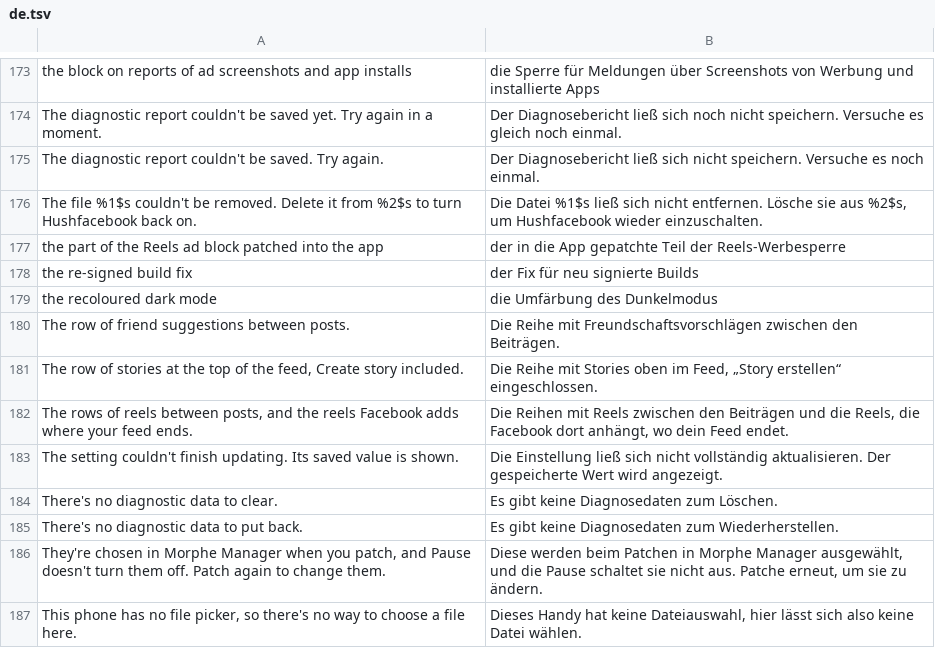
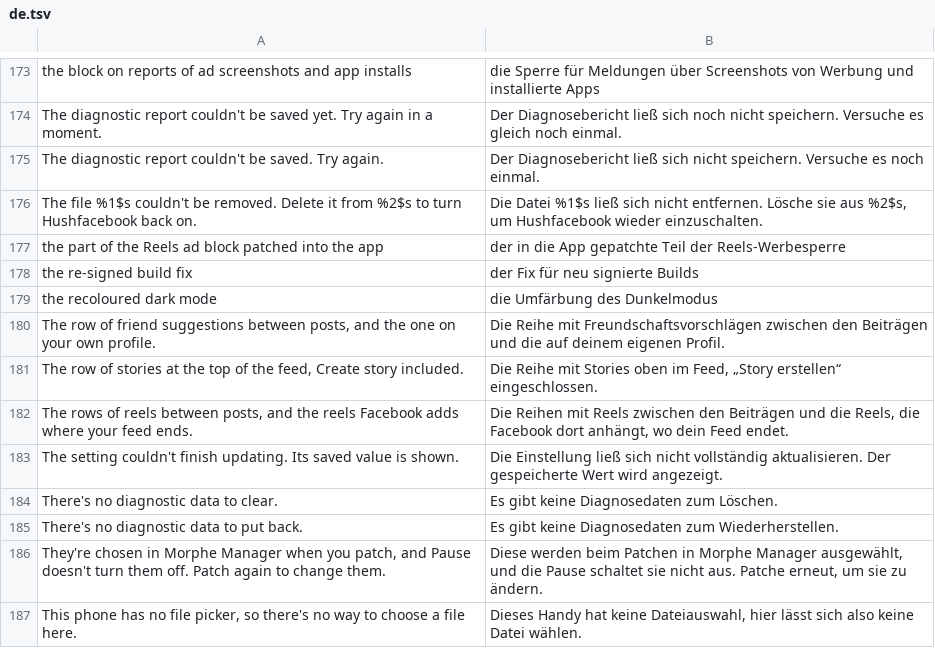
Before and after one commit to SA-SUJON/HushFacebook, a TSV file: extensions/shared/library/src/main/l10n/de.tsv, drawn as a sheet; only a part is shown, gaps mark what is left out.

Commit message:
feat(feed): hide the People you may know carousel on your own profile
The S22 showed a "People you may know" carousel on the signed-in account's
own Profile tab, under Add to story and Edit profile, while the switch only
reached the feed unit.

On 577 and 580 the carousel is one Litho section that names itself
ProfilePeopleYouMayKnowSection. The profile root adds it (directly, or inside
ProfilePeopleYouMayKnowBelowIntrocardSection) only when the profile id is the
viewer's, and it draws one row: title, close button, PYMK_TIMELINE cards and a
See all that opens PYMK_SELF_PROFILE_SEE_ALL.

Hide suggested and promoted posts now puts ProfileSuggestions.hideSection first
in that section's children builder and hands back an empty Children on a yes,
the answer the builder already gives when it has nothing to fetch. The patch
holds the anchor to the literal, the section's own constructor, the base
class's kept getLogTag()/setChildren(Children) and Children's getChildren();
the extension re-reads the name through getLogTag() and fails open. Same
switch (hushfacebook_hide_people_you_may_know); Hook status row "Hide
suggested and promoted posts (your profile)", counter route "Profile
sections".

```diff
--- a/extensions/shared/library/src/main/l10n/de.tsv
+++ b/extensions/shared/library/src/main/l10n/de.tsv
@@ -179,3 +179,3 @@ the re-signed build fix	der Fix für neu signierte Builds
 the recoloured dark mode	die Umfärbung des Dunkelmodus
-The row of friend suggestions between posts.	Die Reihe mit Freundschaftsvorschlägen zwischen den Beiträgen.
+The row of friend suggestions between posts, and the one on your own profile.	Die Reihe mit Freundschaftsvorschlägen zwischen den Beiträgen und die auf deinem eigenen Profil.
 The row of stories at the top of the feed, Create story included.	Die Reihe mit Stories oben im Feed, „Story erstellen“ eingeschlossen.
```
Also changed, not shown: extensions/shared/library/src/main/l10n/es.tsv, extensions/shared/library/src/main/l10n/in.tsv, 19 other files.
